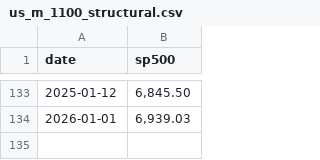
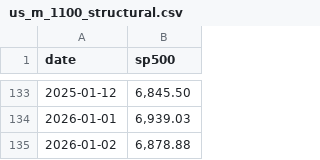
Before and after one commit to blakewiltshire/financial-insight-tools, a CSV file: apps/data_sources/economic_data/us/1100_equity_index/us_m_1100_structural.csv, drawn as a sheet; only a part is shown, gaps mark what is left out; the diff names each change by its address in the sheet, - before the commit and + after, or states it on an @@ line.

Commit message:
Update us_m_1100_structural.csv
Latest monthly SP500

```diff
--- a/apps/data_sources/economic_data/us/1100_equity_index/us_m_1100_structural.csv
+++ b/apps/data_sources/economic_data/us/1100_equity_index/us_m_1100_structural.csv
+row 135: 2026-01-02 | 6,878.88
```
